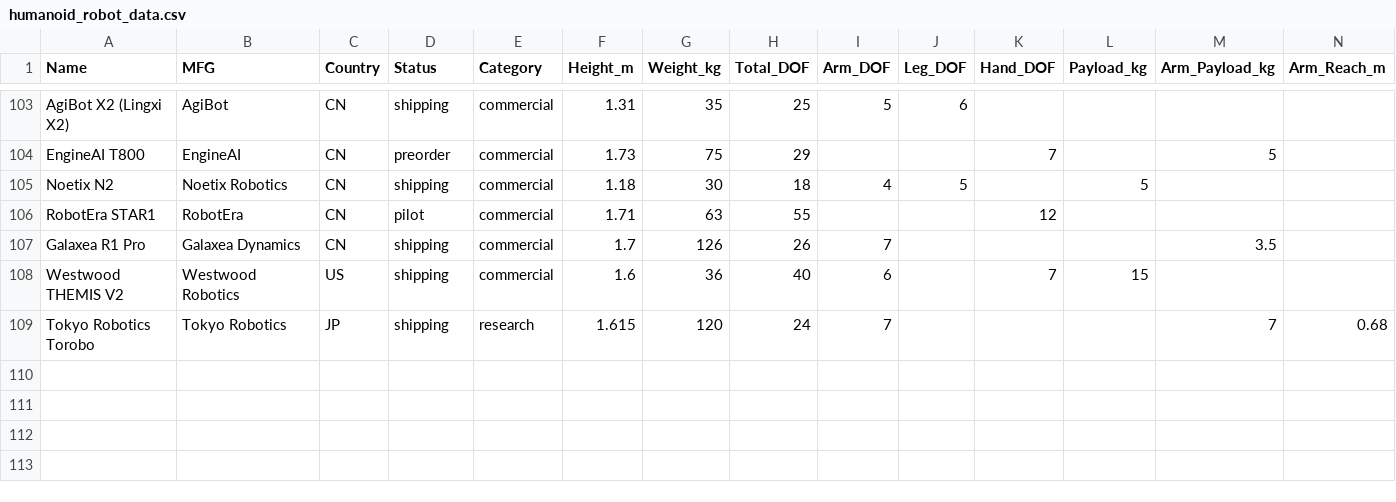
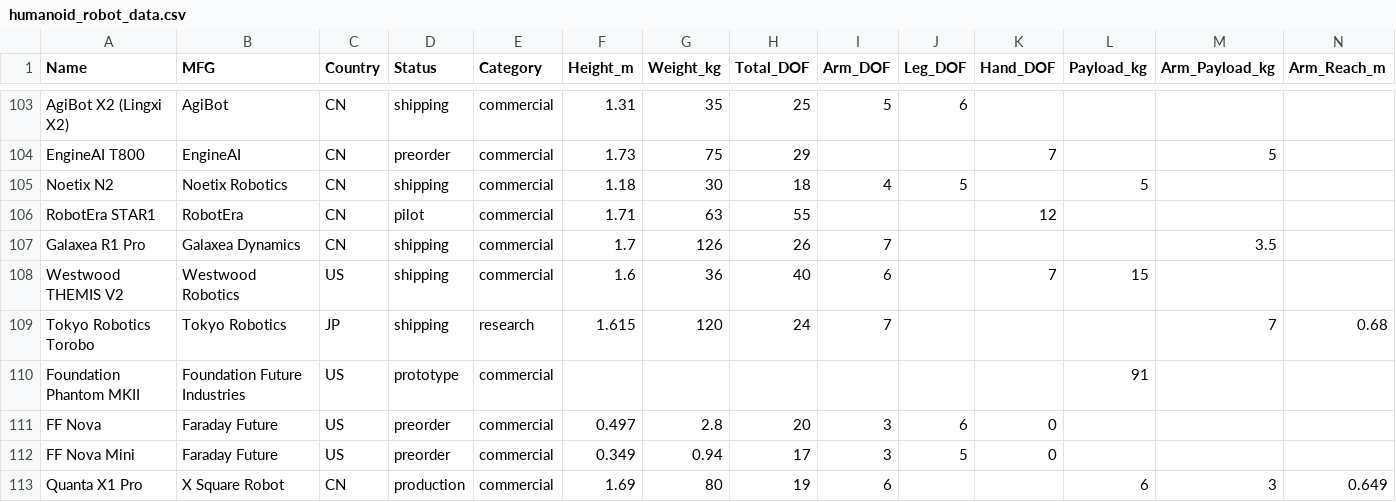
Before and after one commit to mdicicco/robot_arm_data, a CSV file: data/humanoid_robot_data.csv, drawn as a sheet; only a part is shown, gaps mark what is left out; rows hold the shown columns only; the diff names each change by its address in the sheet, - before the commit and + after, or states it on an @@ line.

Commit message:
found a few more humanoids

```diff
--- a/data/humanoid_robot_data.csv
+++ b/data/humanoid_robot_data.csv
+row 110: Foundation Phantom MKII | Foundation Future Industries | US | prototype | commercial |  |  |  |  |  |  | 91
+row 111: FF Nova | Faraday Future | US | preorder | commercial | 0.497 | 2.8 | 20 | 3 | 6 | 0
+row 112: FF Nova Mini | Faraday Future | US | preorder | commercial | 0.349 | 0.94 | 17 | 3 | 5 | 0
+row 113: Quanta X1 Pro | X Square Robot | CN | production | commercial | 1.69 | 80 | 19 | 6 |  |  | 6 | 3 | 0.649
```
Also changed, not shown: 17 other files.
